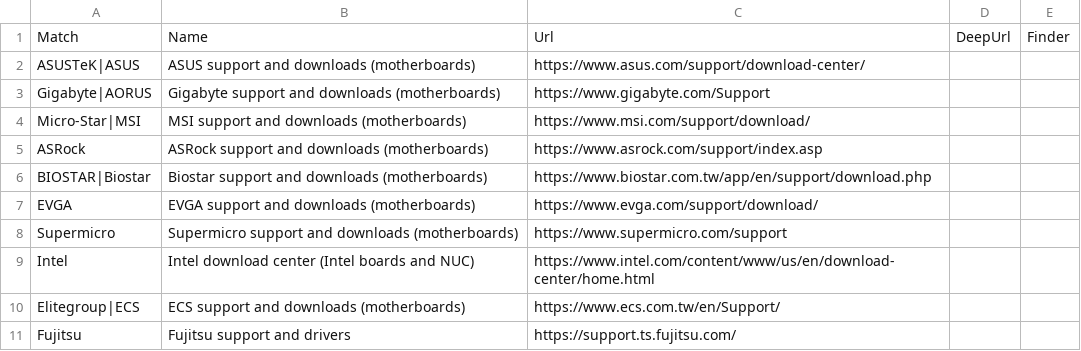
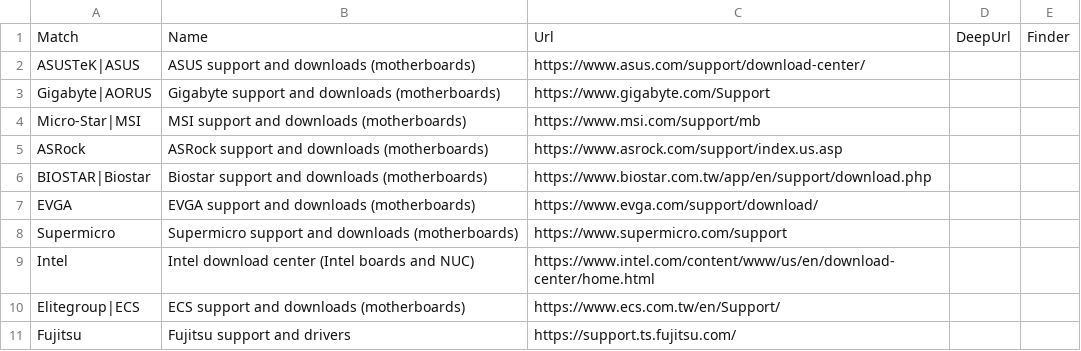
Before and after one commit to zuwann/devvy, a CSV file: kb/board-links.csv, drawn as a sheet.

```diff
--- a/kb/board-links.csv
+++ b/kb/board-links.csv
@@ -3,4 +3,4 @@ ASUSTeK|ASUS;ASUS support and downloads (motherboards);https://www.asus.com/supp
 Gigabyte|AORUS;Gigabyte support and downloads (motherboards);https://www.gigabyte.com/Support;;
-Micro-Star|MSI;MSI support and downloads (motherboards);https://www.msi.com/support/download/;;
-ASRock;ASRock support and downloads (motherboards);https://www.asrock.com/support/index.asp;;
+Micro-Star|MSI;MSI support and downloads (motherboards);https://www.msi.com/support/mb;;
+ASRock;ASRock support and downloads (motherboards);https://www.asrock.com/support/index.us.asp;;
 BIOSTAR|Biostar;Biostar support and downloads (motherboards);https://www.biostar.com.tw/app/en/support/download.php;;
```
Also changed, not shown: 1 other file.
